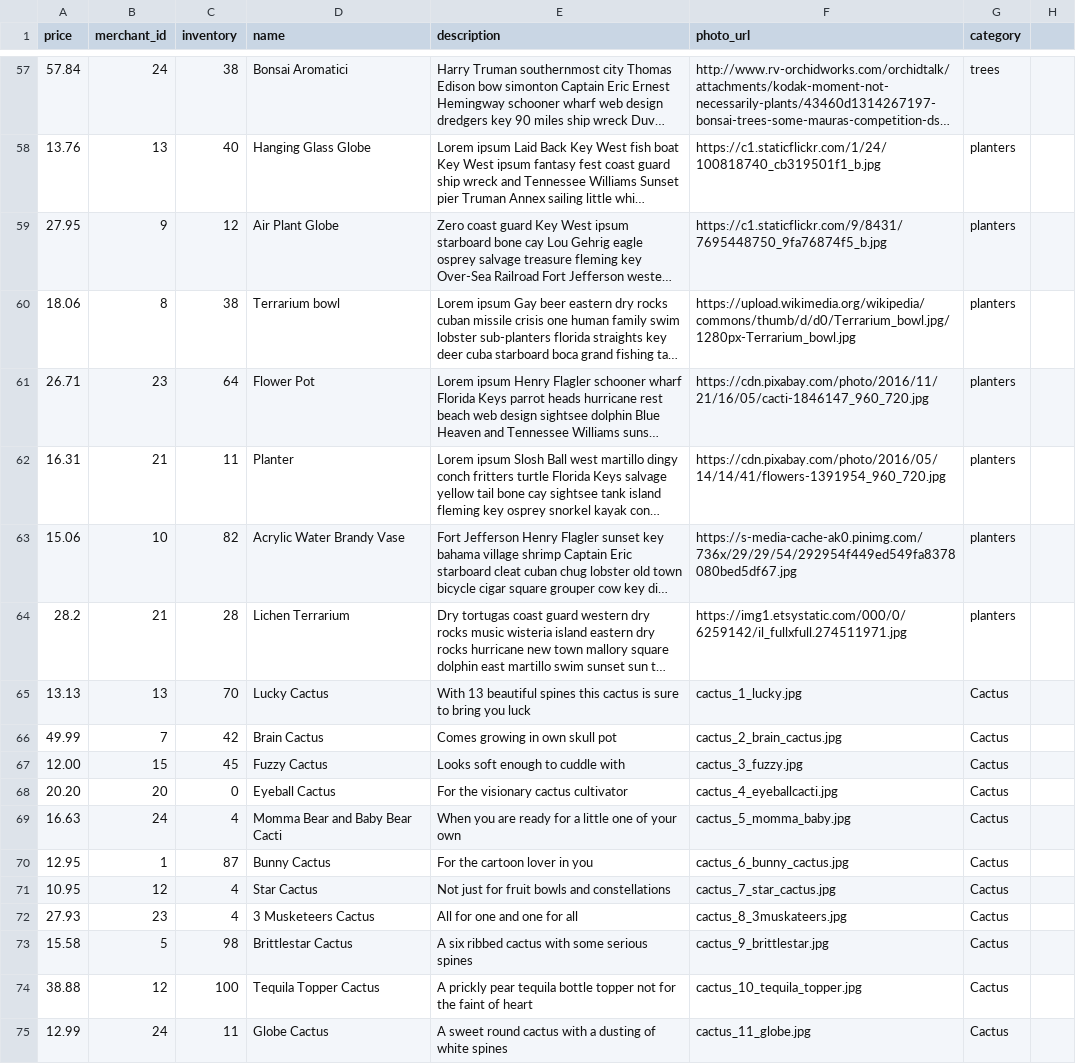
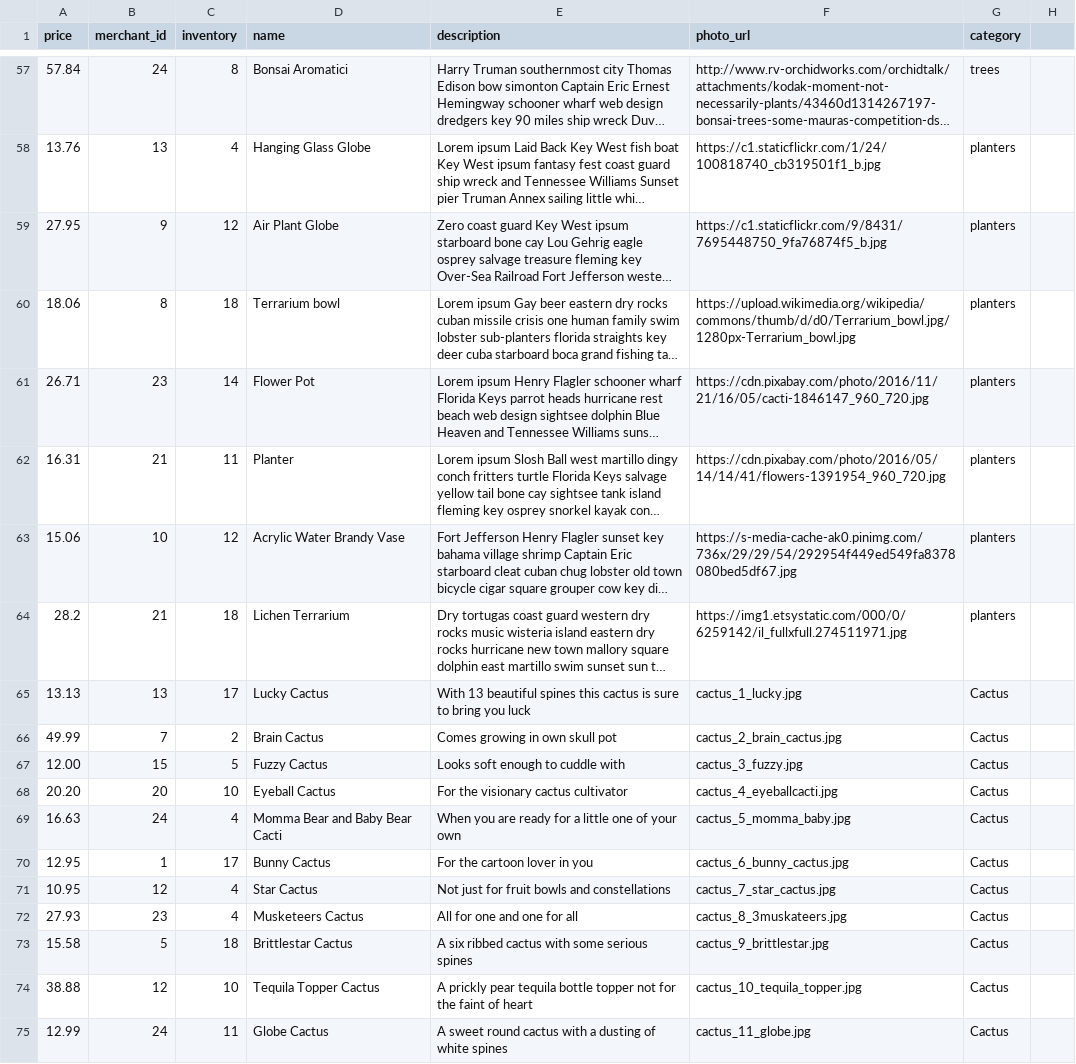
Before and after one commit to Emma-Claire/betsy, a CSV file: lib/seeds/product_seeds.csv, drawn as a sheet; only a part is shown, gaps mark what is left out; long unchanged cells end in …; the diff covers the shown part only; the diff names each change by its address in the sheet, - before the commit and + after, or states it on an @@ line.

```diff
--- a/lib/seeds/product_seeds.csv
+++ b/lib/seeds/product_seeds.csv
-C57 (inventory): 38
+C57 (inventory): 8
-C58 (inventory): 40
+C58 (inventory): 4
-C60 (inventory): 38
+C60 (inventory): 18
-C61 (inventory): 64
+C61 (inventory): 14
-C63 (inventory): 82
+C63 (inventory): 12
-C64 (inventory): 28
+C64 (inventory): 18
-C65 (inventory): 70
+C65 (inventory): 17
-C66 (inventory): 42
+C66 (inventory): 2
-C67 (inventory): 45
+C67 (inventory): 5
-C68 (inventory): 0
+C68 (inventory): 10
-C70 (inventory): 87
+C70 (inventory): 17
-D72 (name): 3 Musketeers Cactus
+D72 (name): Musketeers Cactus
-C73 (inventory): 98
+C73 (inventory): 18
-C74 (inventory): 100
+C74 (inventory): 10
```
Also changed, not shown: 47 edited cells elsewhere in this file.
